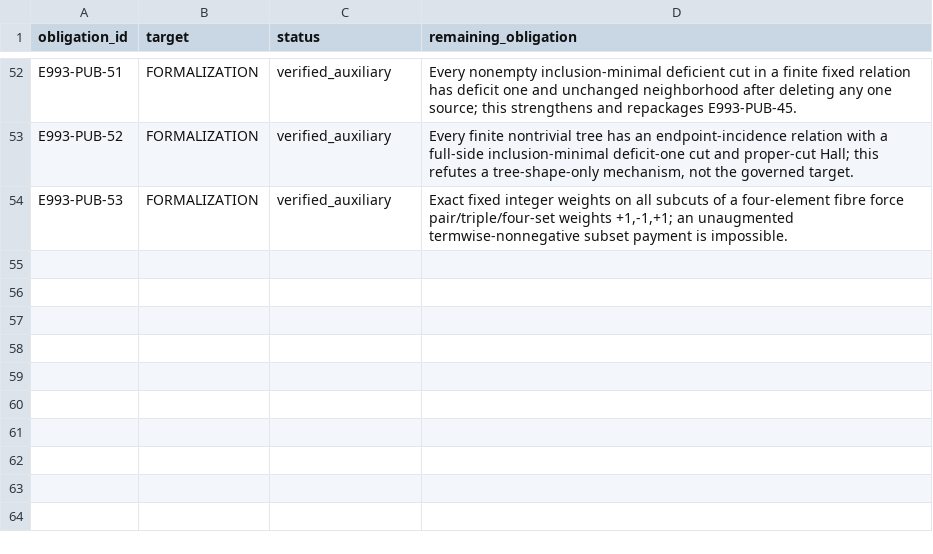
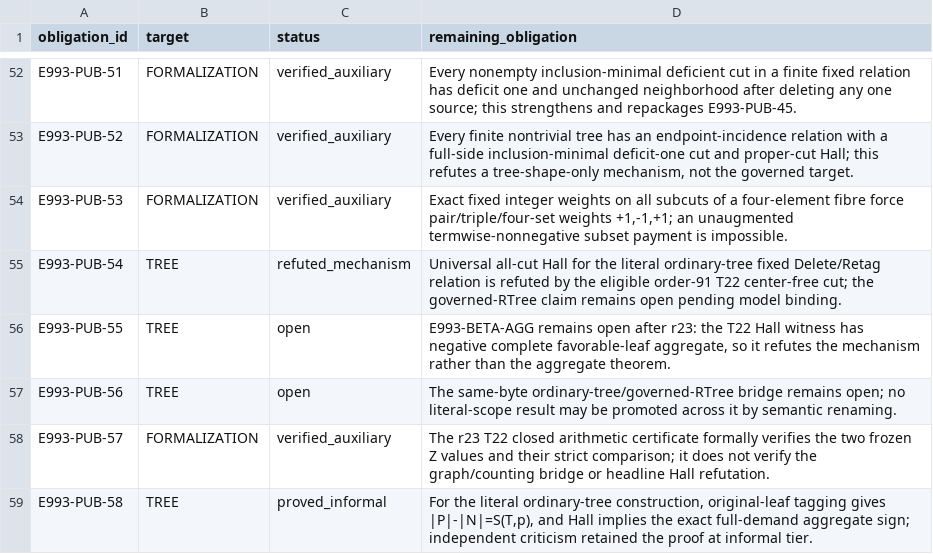
Before and after one commit to Xeit-AI-Inc/erdos-993, a CSV file: evidence/obligations.csv, drawn as a sheet; only a part is shown, gaps mark what is left out.

Commit message:
Publish r23 Delete-Retag Hall findings

```diff
--- a/evidence/obligations.csv
+++ b/evidence/obligations.csv
@@ -54 +54,6 @@ E993-PUB-52,FORMALIZATION,verified_auxiliary,"Every finite nontrivial tree has a
 E993-PUB-53,FORMALIZATION,verified_auxiliary,"Exact fixed integer weights on all subcuts of a four-element fibre force pair/triple/four-set weights +1,-1,+1; an unaugmented termwise-nonnegative subset payment is impossible."
+E993-PUB-54,TREE,refuted_mechanism,"Universal all-cut Hall for the literal ordinary-tree fixed Delete/Retag relation is refuted by the eligible order-91 T22 center-free cut; the governed-RTree claim remains open pending model binding."
+E993-PUB-55,TREE,open,"E993-BETA-AGG remains open after r23: the T22 Hall witness has negative complete favorable-leaf aggregate, so it refutes the mechanism rather than the aggregate theorem."
+E993-PUB-56,TREE,open,"The same-byte ordinary-tree/governed-RTree bridge remains open; no literal-scope result may be promoted across it by semantic renaming."
+E993-PUB-57,FORMALIZATION,verified_auxiliary,"The r23 T22 closed arithmetic certificate formally verifies the two frozen Z values and their strict comparison; it does not verify the graph/counting bridge or headline Hall refutation."
+E993-PUB-58,TREE,proved_informal,"For the literal ordinary-tree construction, original-leaf tagging gives |P|-|N|=S(T,p), and Hall implies the exact full-demand aggregate sign; independent criticism retained the proof at informal tier."
```
Also changed, not shown: 24 other files.
